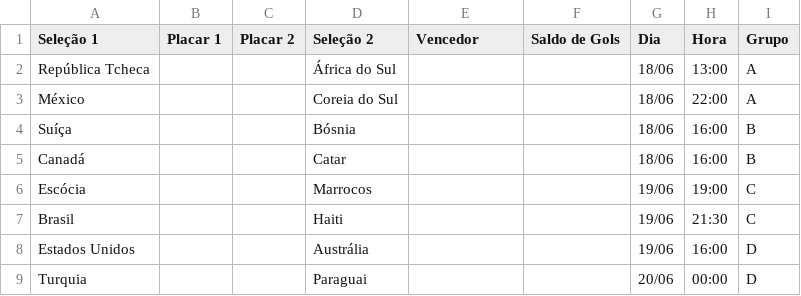
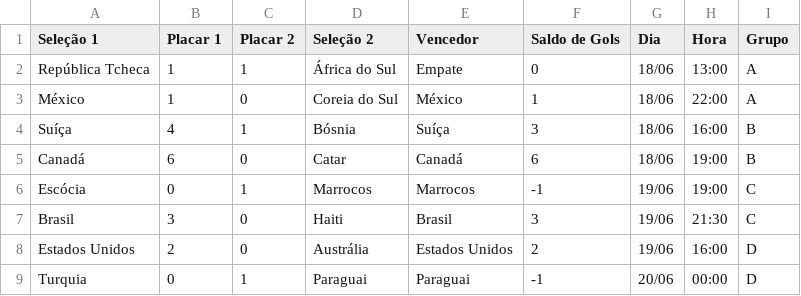
Before and after one commit to caiomizan/Copa, a CSV file: dados/Copa 2026 - Rodada 02.csv, drawn as a sheet; only a part is shown; the diff covers the shown part only.

```diff
--- a/dados/Copa 2026 - Rodada 02.csv
+++ b/dados/Copa 2026 - Rodada 02.csv
@@ -1,9 +1,9 @@
 Seleção 1,Placar 1,Placar 2,Seleção 2,Vencedor,Saldo de Gols,Dia,Hora,Grupo
-República Tcheca,,,África do Sul,,,18/06,13:00,A
-México,,,Coreia do Sul,,,18/06,22:00,A
-Suíça,,,Bósnia,,,18/06,16:00,B
-Canadá,,,Catar,,,18/06,16:00,B
-Escócia,,,Marrocos,,,19/06,19:00,C
-Brasil,,,Haiti,,,19/06,21:30,C
-Estados Unidos,,,Austrália,,,19/06,16:00,D
-Turquia,,,Paraguai,,,20/06,00:00,D
+República Tcheca,1,1,África do Sul,Empate,0,18/06,13:00,A
+México,1,0,Coreia do Sul,México,1,18/06,22:00,A
+Suíça,4,1,Bósnia,Suíça,3,18/06,16:00,B
+Canadá,6,0,Catar,Canadá,6,18/06,19:00,B
+Escócia,0,1,Marrocos,Marrocos,-1,19/06,19:00,C
+Brasil,3,0,Haiti,Brasil,3,19/06,21:30,C
+Estados Unidos,2,0,Austrália,Estados Unidos,2,19/06,16:00,D
+Turquia,0,1,Paraguai,Paraguai,-1,20/06,00:00,D
```
Also changed, not shown: 65 edited cells elsewhere in this file, dados/Copa 2026 - Rodada 01.csv, 9 other files.
